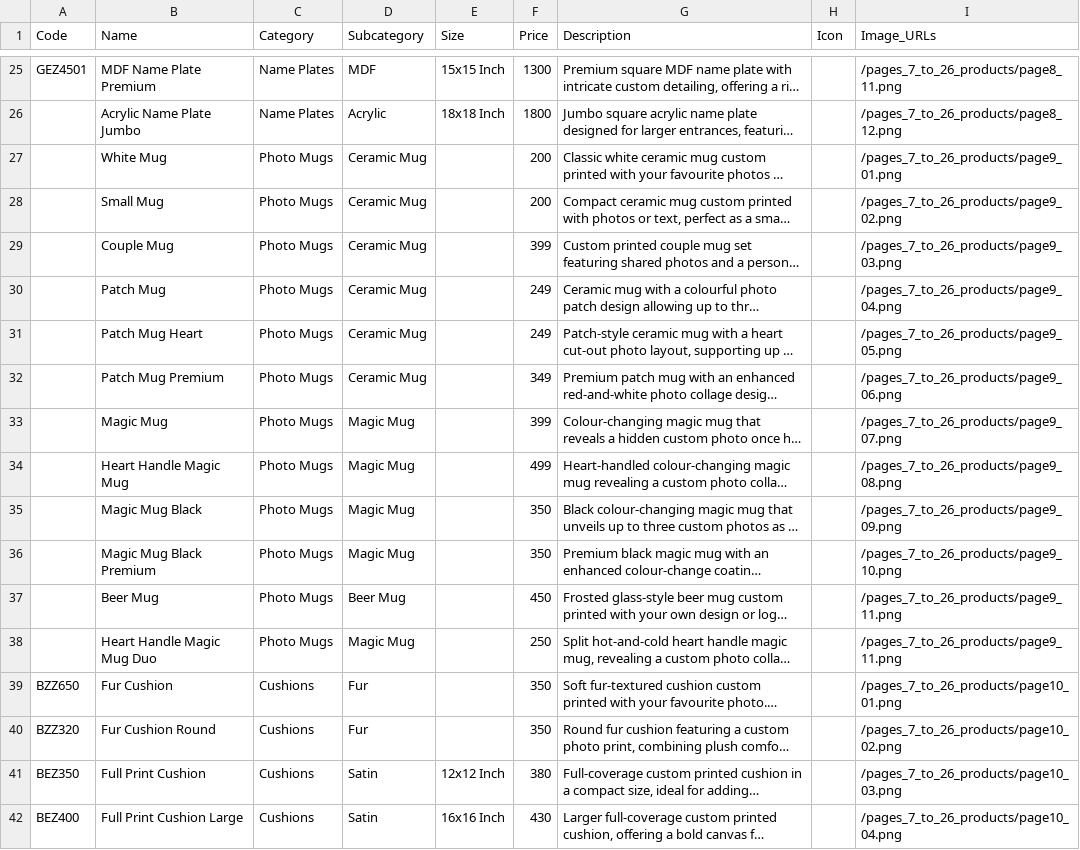
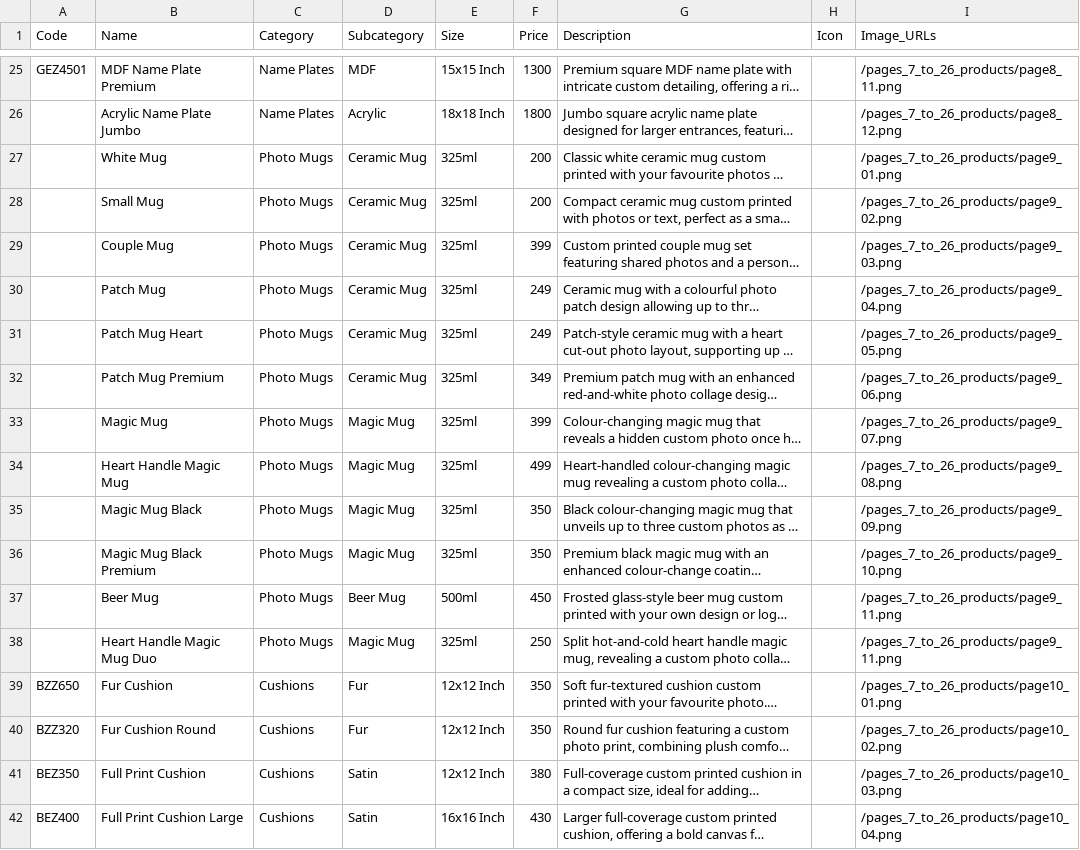
Before and after one commit to VarunA7272/spiritualimagination, a CSV file: public/spiritual_imagination_catalog.csv, drawn as a sheet; only a part is shown, gaps mark what is left out; long unchanged cells end in …; the diff covers the shown part only; the diff names each change by its address in the sheet, - before the commit and + after, or states it on an @@ line.

Commit message:
Populate missing product size attributes in spiritual_imagination_catalog.csv

```diff
--- a/public/spiritual_imagination_catalog.csv
+++ b/public/spiritual_imagination_catalog.csv
-E27:E36 (Size): (empty)
+E27:E36 (Size): 325ml
-E37 (Size): (empty)
+E37 (Size): 500ml
-E38 (Size): (empty)
+E38 (Size): 325ml
-E39:E40 (Size): (empty)
+E39:E40 (Size): 12x12 Inch
```
Also changed, not shown: 46 edited cells elsewhere in this file.
